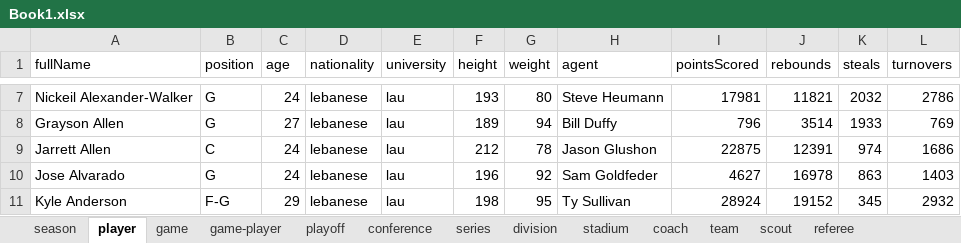
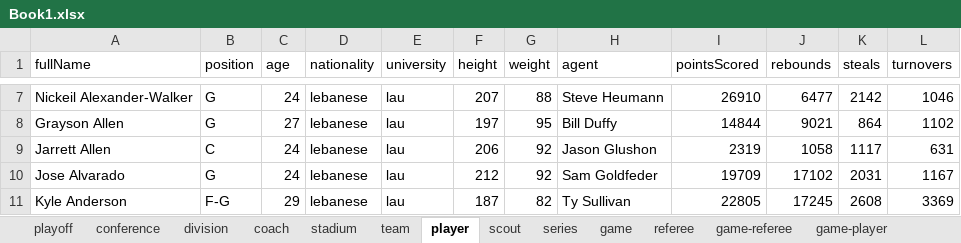
Before and after one commit to rami-666/db_project, an Excel workbook: Book1.xlsx, sheet player, drawn as a sheet; only a part is shown, gaps mark what is left out; values as stored, in another font and other column widths than the file's, no borders; the diff covers the shown part only; the diff names each change by its address in the sheet, - before the commit and + after, or states it on an @@ line.

```diff
--- a/Book1.xlsx (sheet player)
+++ b/Book1.xlsx (sheet player)
@@ sheet tab order changed: playoff | conference | division | coach | stadium | team | player | scout | series | game | referee | game-referee | game-player @@
-F7 (height): 193
+F7 (height): 207
-G7 (weight): 80
+G7 (weight): 88
-I7 (pointsScored): 17981
+I7 (pointsScored): 26910
-J7 (rebounds): 11821
+J7 (rebounds): 6477
-K7 (steals): 2032
+K7 (steals): 2142
-L7 (turnovers): 2786
+L7 (turnovers): 1046
-F8 (height): 189
+F8 (height): 197
-G8 (weight): 94
+G8 (weight): 95
-I8 (pointsScored): 796
+I8 (pointsScored): 14844
-J8 (rebounds): 3514
+J8 (rebounds): 9021
-K8 (steals): 1933
+K8 (steals): 864
-L8 (turnovers): 769
+L8 (turnovers): 1102
-F9 (height): 212
+F9 (height): 206
-G9 (weight): 78
+G9 (weight): 92
-I9 (pointsScored): 22875
+I9 (pointsScored): 2319
-J9 (rebounds): 12391
+J9 (rebounds): 1058
-K9 (steals): 974
+K9 (steals): 1117
-L9 (turnovers): 1686
+L9 (turnovers): 631
-F10 (height): 196
+F10 (height): 212
-I10 (pointsScored): 4627
+I10 (pointsScored): 19709
-J10 (rebounds): 16978
+J10 (rebounds): 17102
-K10 (steals): 863
+K10 (steals): 2031
-L10 (turnovers): 1403
+L10 (turnovers): 1167
-F11 (height): 198
+F11 (height): 187
-G11 (weight): 95
+G11 (weight): 82
-I11 (pointsScored): 28924
+I11 (pointsScored): 22805
-J11 (rebounds): 19152
+J11 (rebounds): 17245
-K11 (steals): 345
+K11 (steals): 2608
-L11 (turnovers): 2932
+L11 (turnovers): 3369
```
Also changed, not shown: 461 edited cells elsewhere in this sheet, sheet game, sheet team, sheet stadium, sheet playoff, sheet season, formulas that keep their value, 4 other files.
